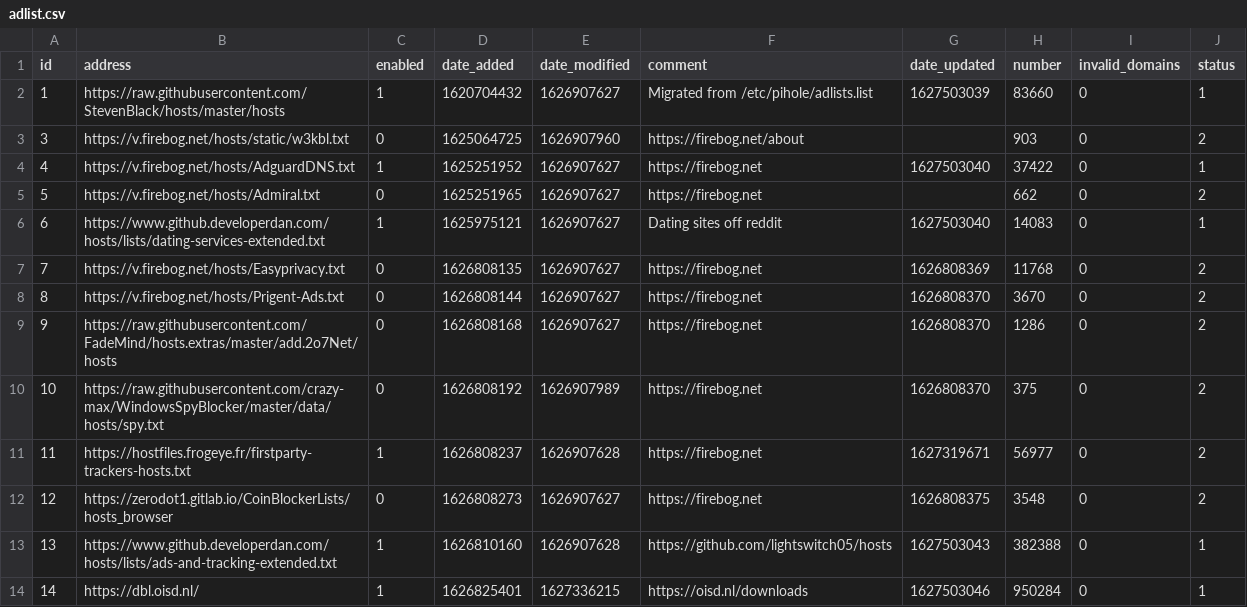
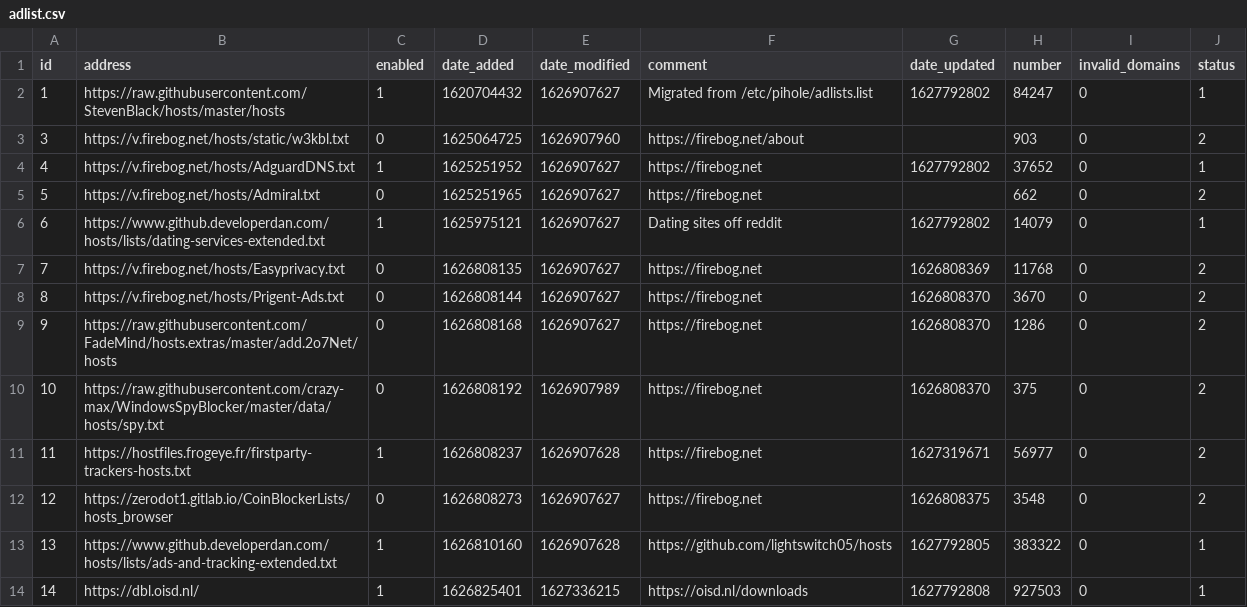
Before and after one commit to dhcpserver/my-pihole-lists, a CSV file: adlist.csv, drawn as a sheet.

Commit message:
Updated August  1, 2021  4:42AM

```diff
--- a/adlist.csv
+++ b/adlist.csv
@@ -1,7 +1,7 @@
 id,address,enabled,date_added,date_modified,comment,date_updated,number,invalid_domains,status
-1,https://raw.githubusercontent.com/StevenBlack/hosts/master/hosts,1,1620704432,1626907627,"Migrated from /etc/pihole/adlists.list",1627503039,83660,0,1
+1,https://raw.githubusercontent.com/StevenBlack/hosts/master/hosts,1,1620704432,1626907627,"Migrated from /etc/pihole/adlists.list",1627792802,84247,0,1
 3,https://v.firebog.net/hosts/static/w3kbl.txt,0,1625064725,1626907960,https://firebog.net/about,"",903,0,2
-4,https://v.firebog.net/hosts/AdguardDNS.txt,1,1625251952,1626907627,https://firebog.net,1627503040,37422,0,1
+4,https://v.firebog.net/hosts/AdguardDNS.txt,1,1625251952,1626907627,https://firebog.net,1627792802,37652,0,1
 5,https://v.firebog.net/hosts/Admiral.txt,0,1625251965,1626907627,https://firebog.net,"",662,0,2
-6,https://www.github.developerdan.com/hosts/lists/dating-services-extended.txt,1,1625975121,1626907627,"Dating sites off reddit",1627503040,14083,0,1
+6,https://www.github.developerdan.com/hosts/lists/dating-services-extended.txt,1,1625975121,1626907627,"Dating sites off reddit",1627792802,14079,0,1
 7,https://v.firebog.net/hosts/Easyprivacy.txt,0,1626808135,1626907627,https://firebog.net,1626808369,11768,0,2
@@ -12,3 +12,3 @@ id,address,enabled,date_added,date_modified,comment,date_updated,number,invalid_
 12,https://zerodot1.gitlab.io/CoinBlockerLists/hosts_browser,0,1626808273,1626907627,https://firebog.net,1626808375,3548,0,2
-13,https://www.github.developerdan.com/hosts/lists/ads-and-tracking-extended.txt,1,1626810160,1626907628,https://github.com/lightswitch05/hosts,1627503043,382388,0,1
-14,https://dbl.oisd.nl/,1,1626825401,1627336215,https://oisd.nl/downloads,1627503046,950284,0,1
+13,https://www.github.developerdan.com/hosts/lists/ads-and-tracking-extended.txt,1,1626810160,1626907628,https://github.com/lightswitch05/hosts,1627792805,383322,0,1
+14,https://dbl.oisd.nl/,1,1626825401,1627336215,https://oisd.nl/downloads,1627792808,927503,0,1
```
